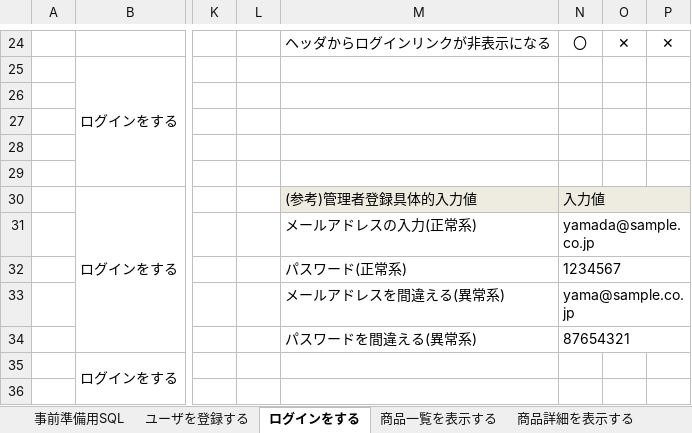
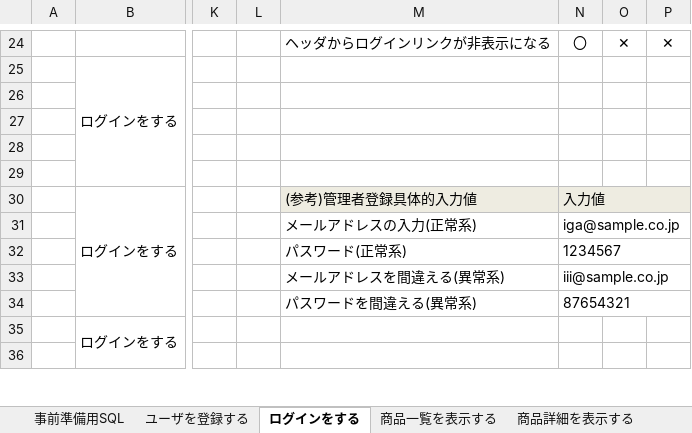
Before and after one commit to igamasayuki/ecsite-project, an Excel workbook: 6.テスト仕様書/(ECサイト)テスト仕様書.xlsx, sheet ログインをする, drawn as a sheet; only a part is shown, gaps mark what is left out; values as stored, in another font and other column widths than the file's, no borders; the diff names each change by its address in the sheet, - before the commit and + after, or states it on an @@ line.

```diff
--- a/6.テスト仕様書/(ECサイト)テスト仕様書.xlsx (sheet ログインをする)
+++ b/6.テスト仕様書/(ECサイト)テスト仕様書.xlsx (sheet ログインをする)
-N31: yamada@sample.co.jp
+N31: iga@sample.co.jp
-N33: yama@sample.co.jp
+N33: iii@sample.co.jp
```
Also changed, not shown: sheet ユーザを登録する, sheet 商品一覧を表示する, sheet 事前準備用SQL, 2 other files.
